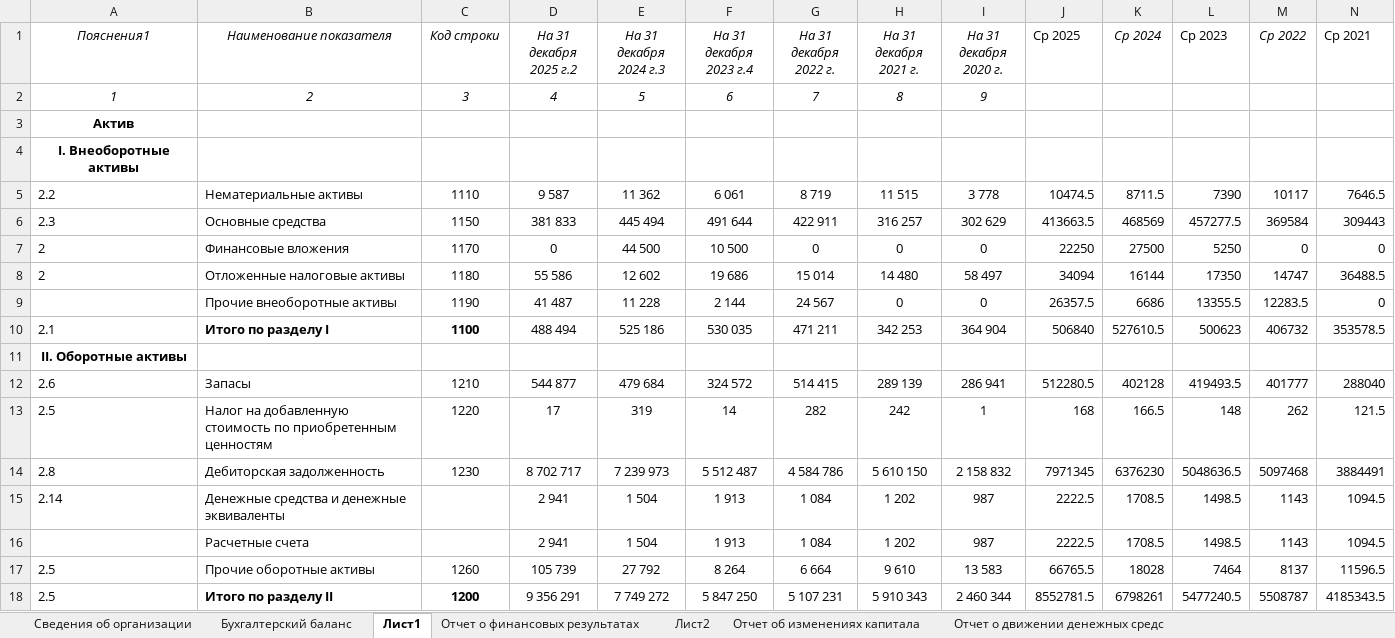
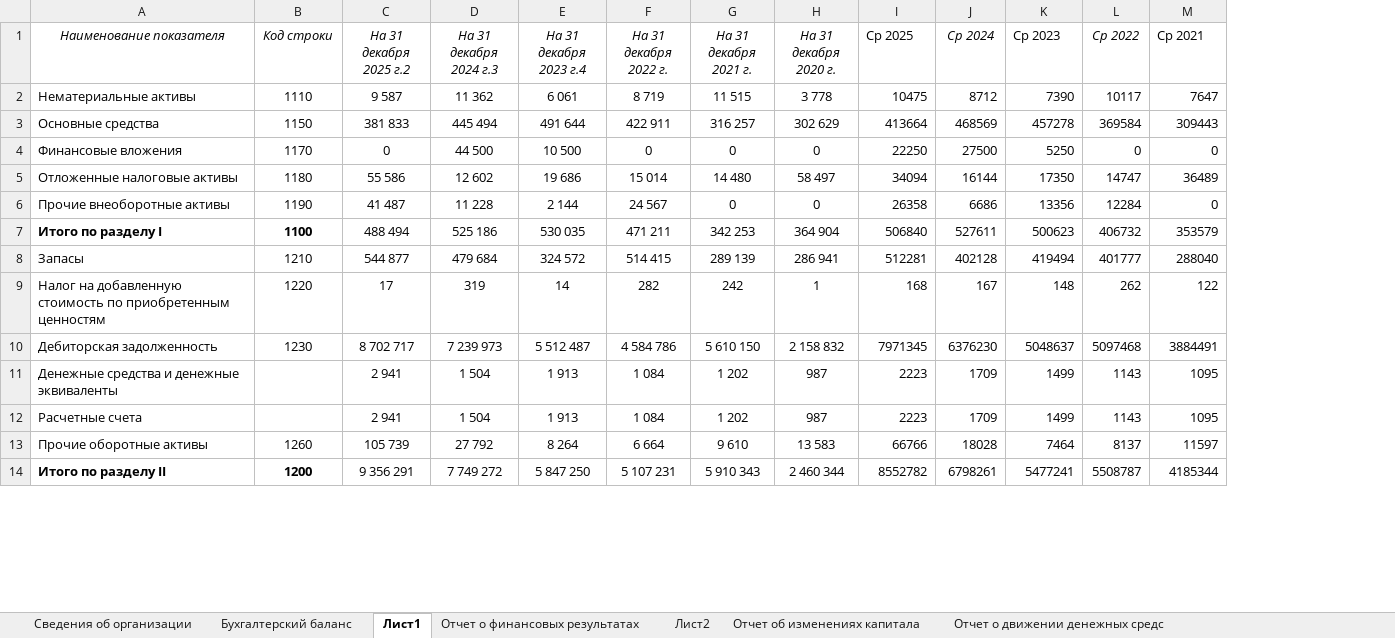
Before and after one commit to magnoliAHAH/business-analysis, an Excel workbook: 2025-2021.xlsx, sheet Лист1, drawn as a sheet; only a part is shown; values as stored, in another font and other column widths than the file's, no borders; removed rows and columns are numbered as before the commit, all else as after; the diff covers the shown part only; the diff names each change by its address in the sheet, - before the commit and + after, or states it on an @@ line.

```diff
--- a/2025-2021.xlsx (sheet Лист1)
+++ b/2025-2021.xlsx (sheet Лист1)
-column A (Пояснения1), rows 5-10: 2.2 | 2.3 | 2 | 2 |  | 2.1; rows 12-18: 2.6 | 2.5 | 2.8 | 2.14 |  | 2.5 | 2.5
-row 2: 1 | 2 | 3 | 4 | 5 | 6 | 7 | 8 | 9
-row 3: Актив
-row 4: I. Внеоборотные активы
-I2 (Ср 2025): 10474.5
+I2 (Ср 2025): 10475
-J2 (Ср 2024): 8711.5
+J2 (Ср 2024): 8712
-M2 (Ср 2021): 7646.5
+M2 (Ср 2021): 7647
-I3 (Ср 2025): 413663.5
+I3 (Ср 2025): 413664
-K3 (Ср 2023): 457277.5
+K3 (Ср 2023): 457278
-M5 (Ср 2021): 36488.5
+M5 (Ср 2021): 36489
-I6 (Ср 2025): 26357.5
+I6 (Ср 2025): 26358
-K6 (Ср 2023): 13355.5
+K6 (Ср 2023): 13356
-L6 (Ср 2022): 12283.5
+L6 (Ср 2022): 12284
-J7 (Ср 2024): 527610.5
+J7 (Ср 2024): 527611
-M7 (Ср 2021): 353578.5
+M7 (Ср 2021): 353579
-row 11: II. Оборотные активы
-I8 (Ср 2025): 512280.5
+I8 (Ср 2025): 512281
-K8 (Ср 2023): 419493.5
+K8 (Ср 2023): 419494
-J9 (Ср 2024): 166.5
+J9 (Ср 2024): 167
-M9 (Ср 2021): 121.5
+M9 (Ср 2021): 122
-K10 (Ср 2023): 5048636.5
+K10 (Ср 2023): 5048637
-I11:I12 (Ср 2025): 2222.5
+I11:I12 (Ср 2025): 2223
-J11:J12 (Ср 2024): 1708.5
+J11:J12 (Ср 2024): 1709
-K11:K12 (Ср 2023): 1498.5
+K11:K12 (Ср 2023): 1499
-M11:M12 (Ср 2021): 1094.5
+M11:M12 (Ср 2021): 1095
-I13 (Ср 2025): 66765.5
+I13 (Ср 2025): 66766
-M13 (Ср 2021): 11596.5
+M13 (Ср 2021): 11597
-I14 (Ср 2025): 8552781.5
+I14 (Ср 2025): 8552782
-K14 (Ср 2023): 5477240.5
+K14 (Ср 2023): 5477241
-M14 (Ср 2021): 4185343.5
+M14 (Ср 2021): 4185344
```
Also changed, not shown: 4 removed rows and 40 edited cells elsewhere in this sheet, sheet Лист2, formulas that keep their value, 1 other file.
